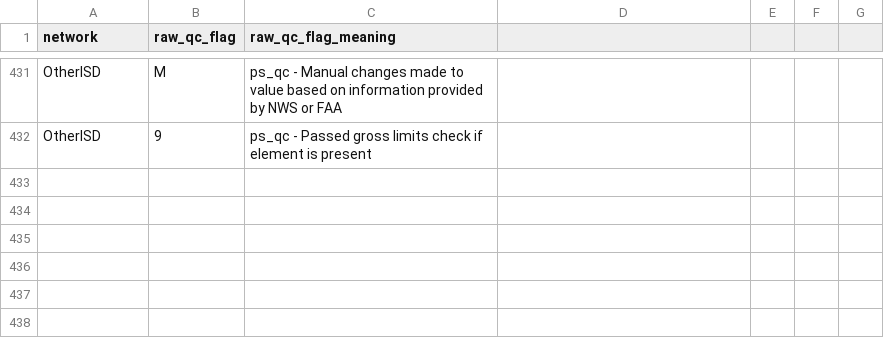
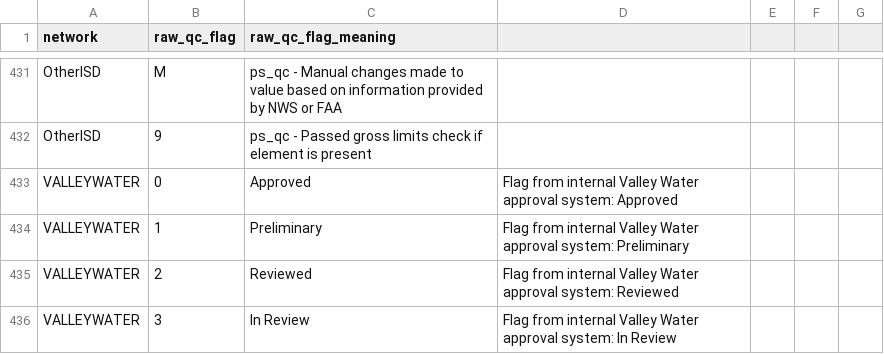
Before and after one commit to Eagle-Rock-Analytics/historical-obs-platform, a CSV file: test_platform/scripts/3_qaqc_data/raw_qaqc_flag_meanings.csv, drawn as a sheet; only a part is shown, gaps mark what is left out; the diff names each change by its address in the sheet, - before the commit and + after, or states it on an @@ line.

Commit message:
new valley water flags added

```diff
--- a/test_platform/scripts/3_qaqc_data/raw_qaqc_flag_meanings.csv
+++ b/test_platform/scripts/3_qaqc_data/raw_qaqc_flag_meanings.csv
+row 433: VALLEYWATER | 0 | Approved | Flag from internal Valley Water approval system: Approved
+row 434: VALLEYWATER | 1 | Preliminary | Flag from internal Valley Water approval system: Preliminary
+row 435: VALLEYWATER | 2 | Reviewed | Flag from internal Valley Water approval system: Reviewed
+row 436: VALLEYWATER | 3 | In Review | Flag from internal Valley Water approval system: In Review
```
Also changed, not shown: test_platform/scripts/3_qaqc_data/era_qaqc_flag_meanings.csv.
